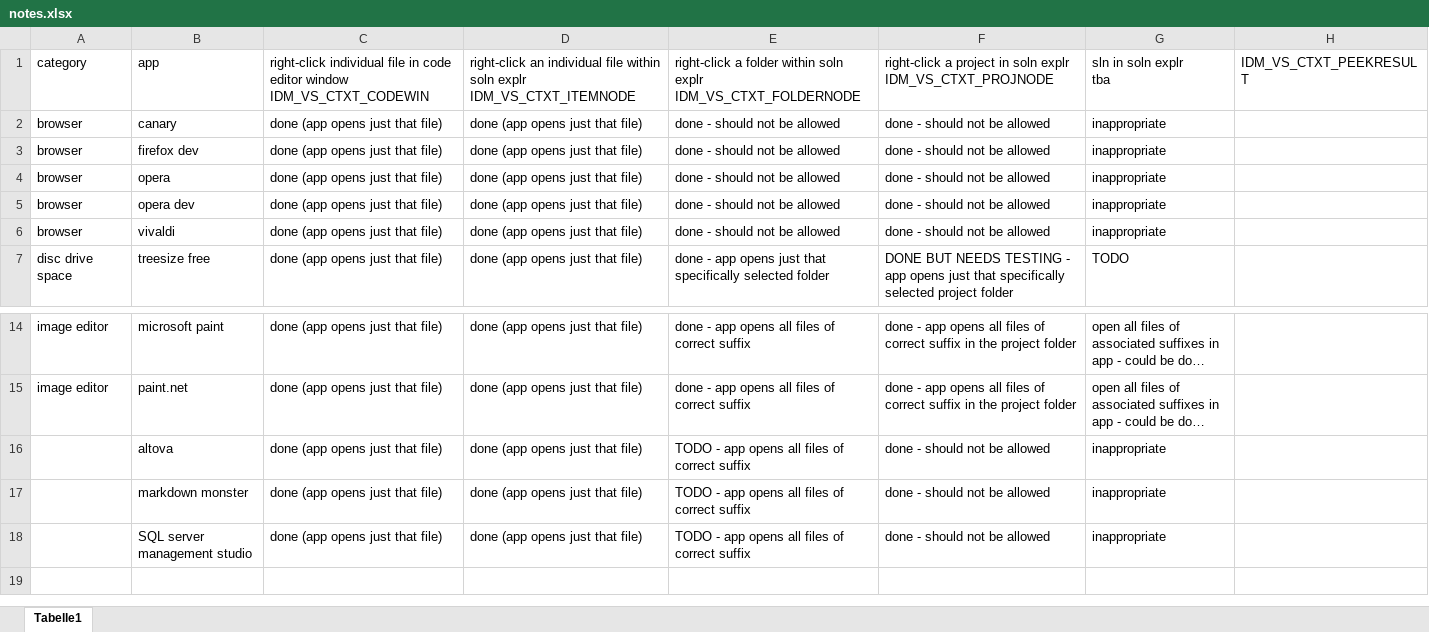
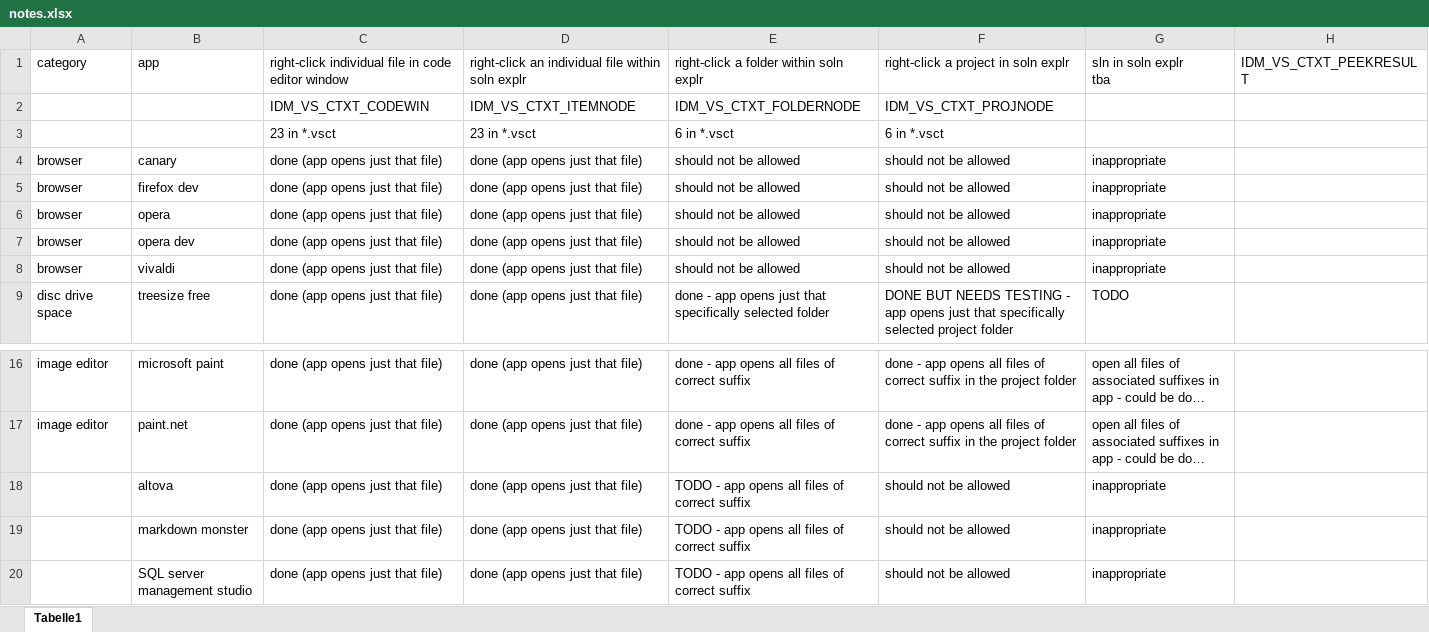
Before and after one commit to GregTrevellick/OpenInApp.Launcher, an Excel workbook: src/VisualStudioMarketPlaceAssets/notes.xlsx, sheet Tabelle1, drawn as a sheet; only a part is shown, gaps mark what is left out; long unchanged cells end in …; values as stored, in another font and other column widths than the file's, no cell formats; addresses are those after the commit; ↵ is a line break in a cell; the diff names each change by its address in the sheet, - before the commit and + after, or states it on an @@ line.

Commit message:
notes

```diff
--- a/src/VisualStudioMarketPlaceAssets/notes.xlsx (sheet Tabelle1)
+++ b/src/VisualStudioMarketPlaceAssets/notes.xlsx (sheet Tabelle1)
-C1: …editor window ↵ IDM_VS_CTXT_CODEWIN
+C1: …editor window
-D1: …soln explr ↵ IDM_VS_CTXT_ITEMNODE
+D1: …soln explr
-E1: …soln explr ↵ IDM_VS_CTXT_FOLDERNODE
+E1: …soln explr
-F1: …soln explr ↵ IDM_VS_CTXT_PROJNODE
+F1: …soln explr
+row 2:  |  | IDM_VS_CTXT_CODEWIN | IDM_VS_CTXT_ITEMNODE | IDM_VS_CTXT_FOLDERNODE | IDM_VS_CTXT_PROJNODE
+row 3:  |  | 23 in *.vsct | 23 in *.vsct | 6 in *.vsct | 6 in *.vsct
-E4:E8: done - should not be allowed
+E4:E8: should not be allowed
-F4:F8: done - should not be allowed
+F4:F8: should not be allowed
-F18:F20: done - should not be allowed
+F18:F20: should not be allowed
```
Also changed, not shown: cell formats.
